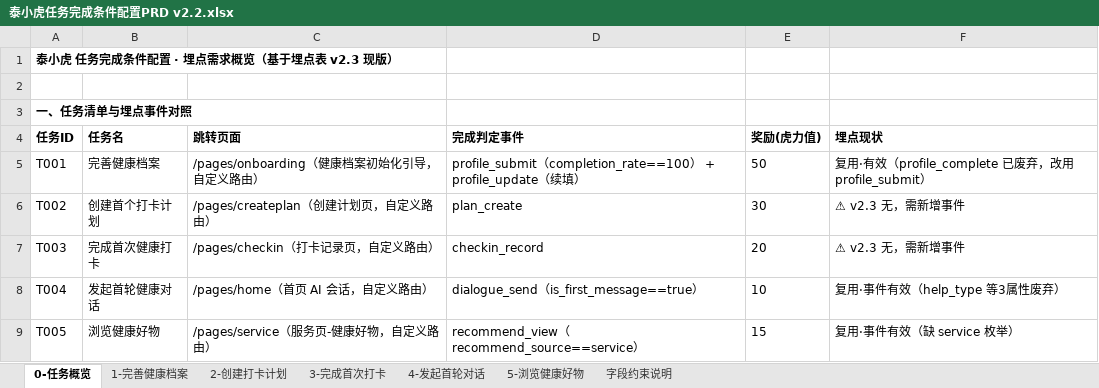
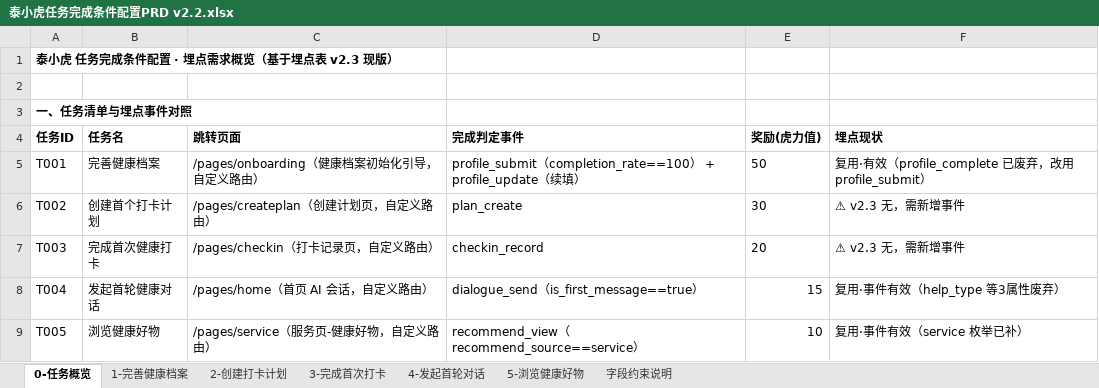
Before and after one commit to ddyuan-spec/taixiaohu, an Excel workbook: 泰小虎任务完成条件配置PRD v2.2.xlsx, sheet 0-任务概览, drawn as a sheet; values as stored, in another font and other column widths than the file's, no borders; the diff names each change by its address in the sheet, - before the commit and + after, or states it on an @@ line.

Commit message:
fix: 统一 T004/T005 虎力值奖励(10/15->15/10) 与 PRD 2.4/2.5 对齐

```diff
--- a/泰小虎任务完成条件配置PRD v2.2.xlsx (sheet 0-任务概览)
+++ b/泰小虎任务完成条件配置PRD v2.2.xlsx (sheet 0-任务概览)
-E8 (奖励(虎力值)): 10
+E8 (奖励(虎力值)): 15
-E9 (奖励(虎力值)): 15
+E9 (奖励(虎力值)): 10
-F9 (埋点现状): 复用·事件有效（缺 service 枚举）
+F9 (埋点现状): 复用·事件有效（service 枚举已补）
```
Also changed, not shown: sheet 4-发起首轮对话, sheet 5-浏览健康好物.
